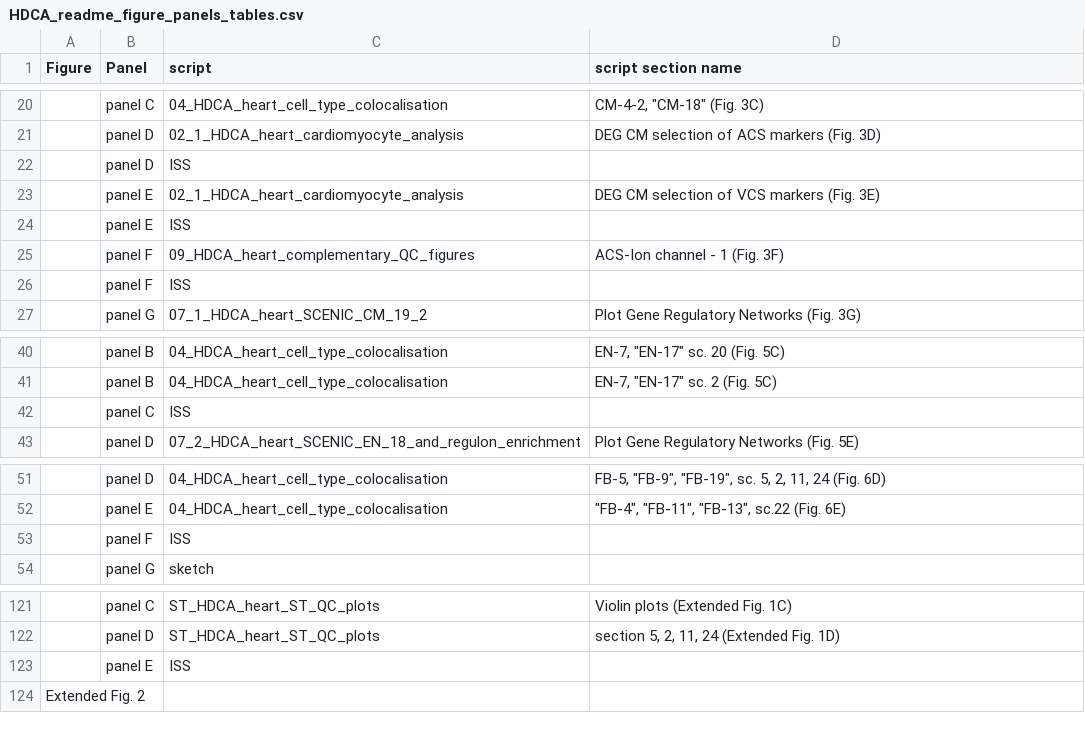
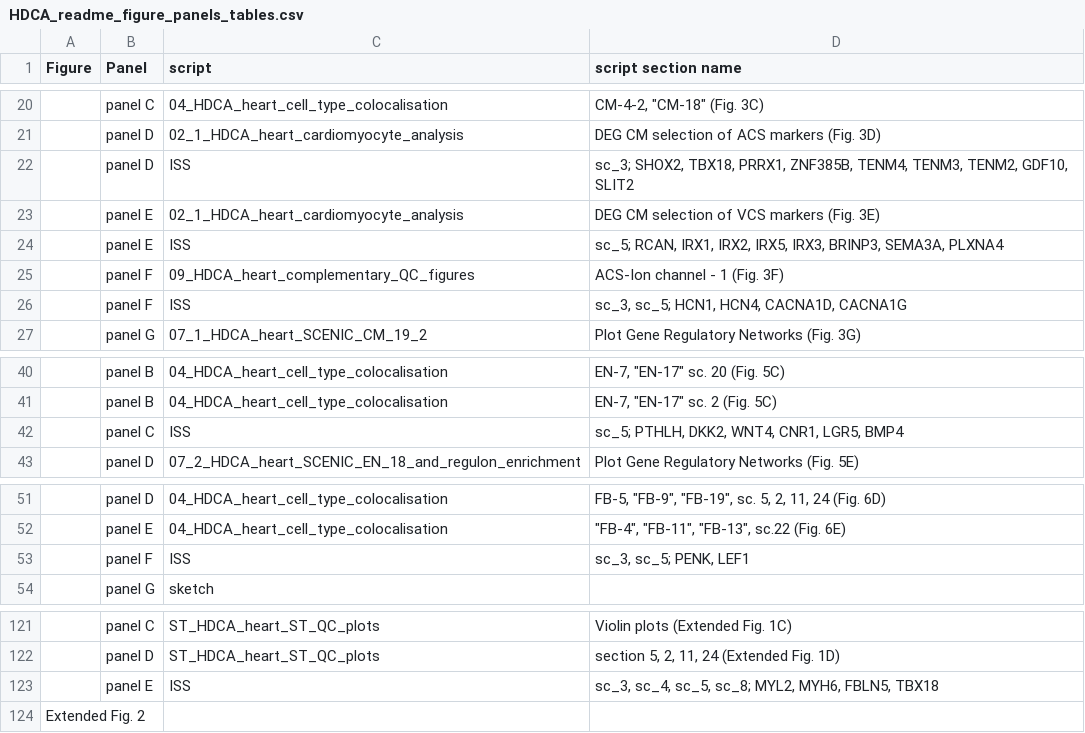
Before and after one commit to rmauron/HDCA_heart_dev, a CSV file: code/HDCA_readme_figure_panels_tables.csv, drawn as a sheet; only a part is shown, gaps mark what is left out; the diff names each change by its address in the sheet, - before the commit and + after, or states it on an @@ line.

Commit message:
update readme figure panels

```diff
--- a/code/HDCA_readme_figure_panels_tables.csv
+++ b/code/HDCA_readme_figure_panels_tables.csv
-D22 (script section name): (empty)
+D22 (script section name): sc_3; SHOX2, TBX18, PRRX1, ZNF385B, TENM4, TENM3, TENM2, GDF10, SLIT2
-D24 (script section name): (empty)
+D24 (script section name): sc_5; RCAN, IRX1, IRX2, IRX5, IRX3, BRINP3, SEMA3A, PLXNA4
-D26 (script section name): (empty)
+D26 (script section name): sc_3, sc_5; HCN1, HCN4, CACNA1D, CACNA1G
-D42 (script section name): (empty)
+D42 (script section name): sc_5; PTHLH, DKK2, WNT4, CNR1, LGR5, BMP4
-D53 (script section name): (empty)
+D53 (script section name): sc_3, sc_5; PENK, LEF1
-D123 (script section name): (empty)
+D123 (script section name): sc_3, sc_4, sc_5, sc_8; MYL2, MYH6, FBLN5, TBX18
```
